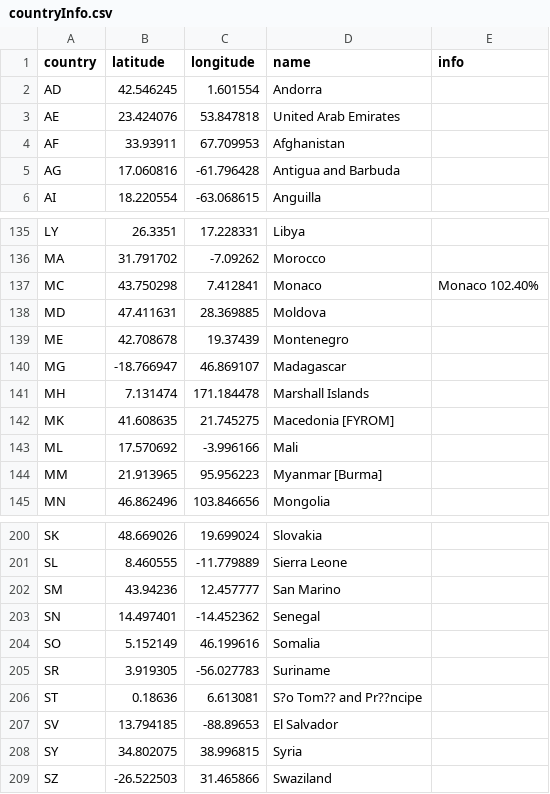
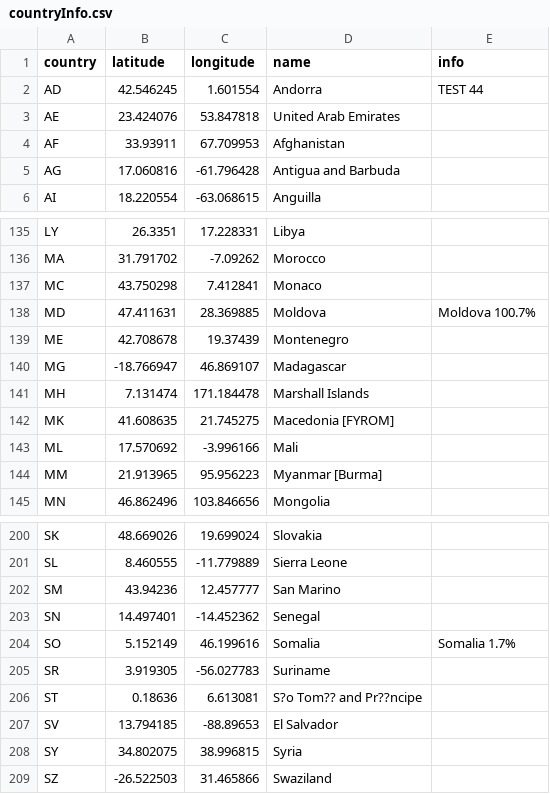
Before and after one commit to jumanji1310/FIT3179, a CSV file: data/countryInfo.csv, drawn as a sheet; only a part is shown, gaps mark what is left out.

```diff
--- a/data/countryInfo.csv
+++ b/data/countryInfo.csv
@@ -1,3 +1,3 @@
 country,latitude,longitude,name,info
-AD,42.546245,1.601554,Andorra
+AD,42.546245,1.601554,Andorra,TEST 44
 AE,23.424076,53.847818,United Arab Emirates
@@ -136,4 +136,4 @@ LY,26.3351,17.228331,Libya
 MA,31.791702,-7.09262,Morocco
-MC,43.750298,7.412841,Monaco,Monaco 102.40%
-MD,47.411631,28.369885,Moldova
+MC,43.750298,7.412841,Monaco,
+MD,47.411631,28.369885,Moldova,Moldova 100.7%
 ME,42.708678,19.37439,Montenegro
@@ -203,3 +203,3 @@ SM,43.94236,12.457777,San Marino
 SN,14.497401,-14.452362,Senegal
-SO,5.152149,46.199616,Somalia
+SO,5.152149,46.199616,Somalia,Somalia 1.7%
 SR,3.919305,-56.027783,Suriname
```
Also changed, not shown: 7 other files.
